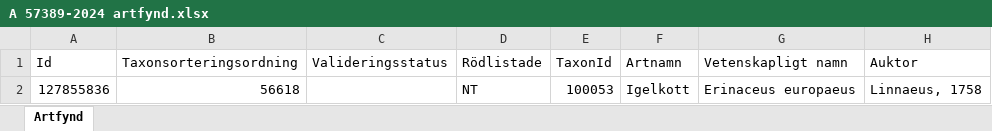
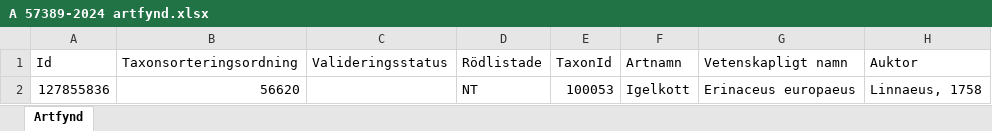
Before and after one commit to klasma/Logging_0140, an Excel workbook: artfynd/A 57389-2024 artfynd.xlsx, sheet Artfynd, drawn as a sheet; only a part is shown; values as stored, in another font and other column widths than the file's, no borders; the diff names each change by its address in the sheet, - before the commit and + after, or states it on an @@ line.

```diff
--- a/artfynd/A 57389-2024 artfynd.xlsx (sheet Artfynd)
+++ b/artfynd/A 57389-2024 artfynd.xlsx (sheet Artfynd)
-B2 (Taxonsorteringsordning): 56618
+B2 (Taxonsorteringsordning): 56620
```
Also changed, not shown: artfynd/A 11388-2024 artfynd.xlsx, artfynd/A 23279-2025 artfynd.xlsx, 41 other files.
